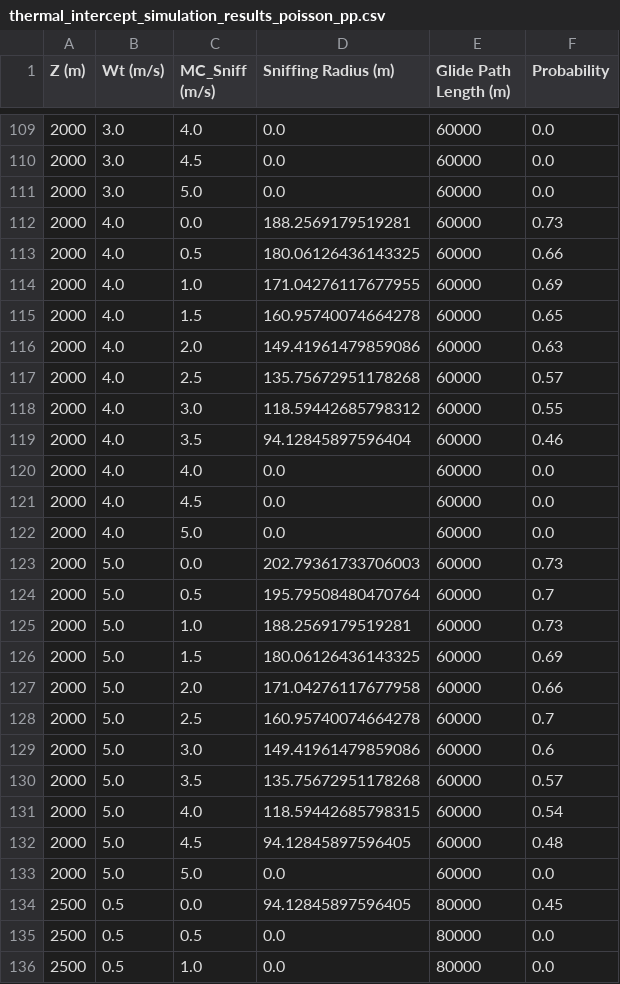
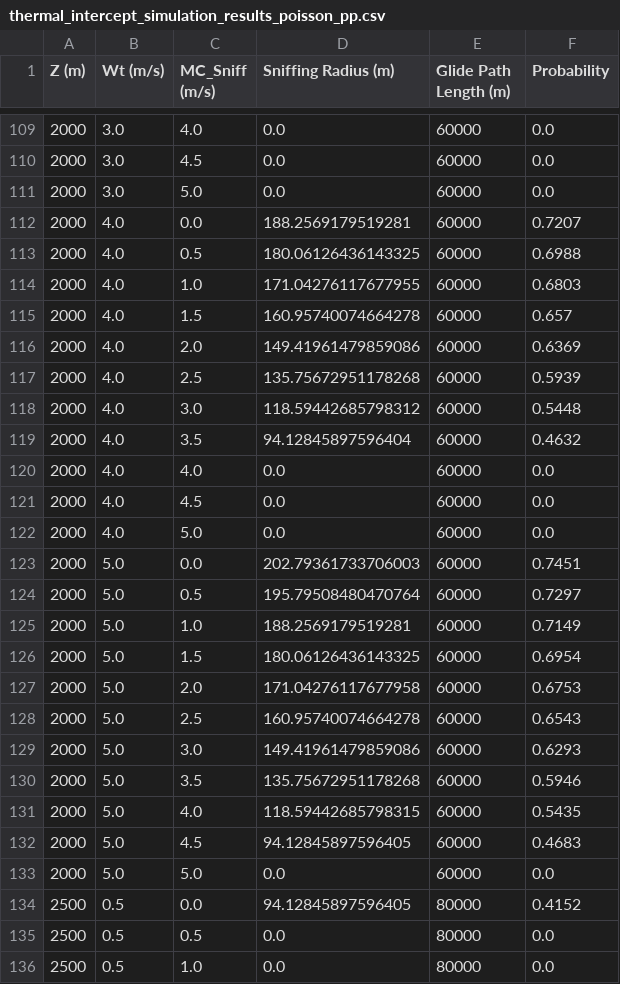
Before and after one commit to denisbuckley/poisson, a CSV file: thermal_intercept_simulation_results_poisson_pp.csv, drawn as a sheet; only a part is shown, gaps mark what is left out; the diff covers the shown part only.

```diff
--- a/thermal_intercept_simulation_results_poisson_pp.csv
+++ b/thermal_intercept_simulation_results_poisson_pp.csv
@@ -111,10 +111,10 @@ Z (m),Wt (m/s),MC_Sniff (m/s),Sniffing Radius (m),Glide Path Length (m),Probabil
 2000,3.0,5.0,0.0,60000,0.0
-2000,4.0,0.0,188.2569179519281,60000,0.73
-2000,4.0,0.5,180.06126436143325,60000,0.66
-2000,4.0,1.0,171.04276117677955,60000,0.69
-2000,4.0,1.5,160.95740074664278,60000,0.65
-2000,4.0,2.0,149.41961479859086,60000,0.63
-2000,4.0,2.5,135.75672951178268,60000,0.57
-2000,4.0,3.0,118.59442685798312,60000,0.55
-2000,4.0,3.5,94.12845897596404,60000,0.46
+2000,4.0,0.0,188.2569179519281,60000,0.7207
+2000,4.0,0.5,180.06126436143325,60000,0.6988
+2000,4.0,1.0,171.04276117677955,60000,0.6803
+2000,4.0,1.5,160.95740074664278,60000,0.657
+2000,4.0,2.0,149.41961479859086,60000,0.6369
+2000,4.0,2.5,135.75672951178268,60000,0.5939
+2000,4.0,3.0,118.59442685798312,60000,0.5448
+2000,4.0,3.5,94.12845897596404,60000,0.4632
 2000,4.0,4.0,0.0,60000,0.0
@@ -122,14 +122,14 @@ Z (m),Wt (m/s),MC_Sniff (m/s),Sniffing Radius (m),Glide Path Length (m),Probabil
 2000,4.0,5.0,0.0,60000,0.0
-2000,5.0,0.0,202.79361733706003,60000,0.73
-2000,5.0,0.5,195.79508480470764,60000,0.7
-2000,5.0,1.0,188.2569179519281,60000,0.73
-2000,5.0,1.5,180.06126436143325,60000,0.69
-2000,5.0,2.0,171.04276117677958,60000,0.66
-2000,5.0,2.5,160.95740074664278,60000,0.7
-2000,5.0,3.0,149.41961479859086,60000,0.6
-2000,5.0,3.5,135.75672951178268,60000,0.57
-2000,5.0,4.0,118.59442685798315,60000,0.54
-2000,5.0,4.5,94.12845897596405,60000,0.48
+2000,5.0,0.0,202.79361733706003,60000,0.7451
+2000,5.0,0.5,195.79508480470764,60000,0.7297
+2000,5.0,1.0,188.2569179519281,60000,0.7149
+2000,5.0,1.5,180.06126436143325,60000,0.6954
+2000,5.0,2.0,171.04276117677958,60000,0.6753
+2000,5.0,2.5,160.95740074664278,60000,0.6543
+2000,5.0,3.0,149.41961479859086,60000,0.6293
+2000,5.0,3.5,135.75672951178268,60000,0.5946
+2000,5.0,4.0,118.59442685798315,60000,0.5435
+2000,5.0,4.5,94.12845897596405,60000,0.4683
 2000,5.0,5.0,0.0,60000,0.0
-2500,0.5,0.0,94.12845897596405,80000,0.45
+2500,0.5,0.0,94.12845897596405,80000,0.4152
 2500,0.5,0.5,0.0,80000,0.0
```
Also changed, not shown: 105 edited cells elsewhere in this file, 24 other files.
